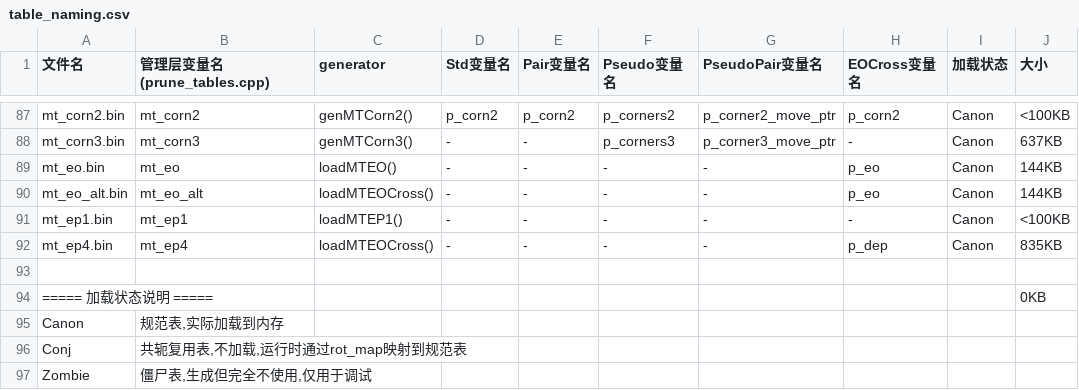
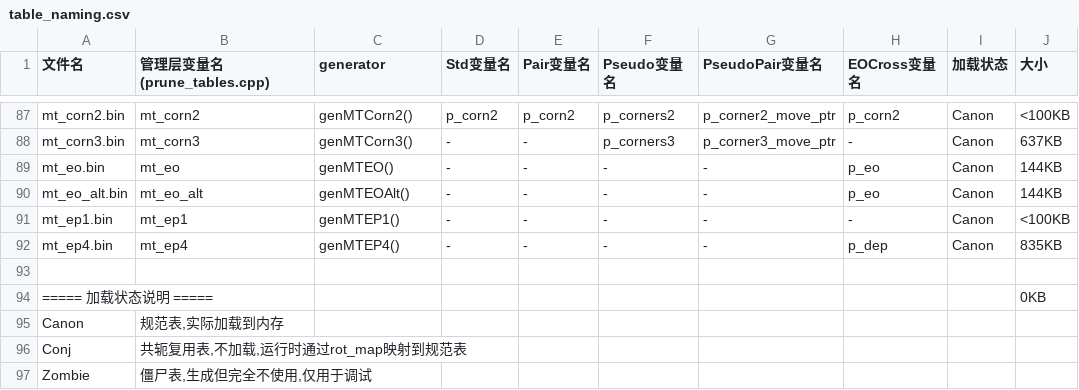
Before and after one commit to RuiminYan/solver, a CSV file: table_naming.csv, drawn as a sheet; only a part is shown, gaps mark what is left out; the diff names each change by its address in the sheet, - before the commit and + after, or states it on an @@ line.

Commit message:
Add EOCross move tables to genAllSequentially
- Add genMTEO/genMTEOAlt/genMTEP1/genMTEP4 generation functions
- Include mt_eo/mt_eo_alt/mt_ep1/mt_ep4 in genAllSequentially()
- Update table_naming.csv generator column accordingly
- All tables now pre-generated by table_generator.exe

```diff
--- a/table_naming.csv
+++ b/table_naming.csv
-C89 (generator): loadMTEO()
+C89 (generator): genMTEO()
-C90 (generator): loadMTEOCross()
+C90 (generator): genMTEOAlt()
-C91 (generator): loadMTEP1()
+C91 (generator): genMTEP1()
-C92 (generator): loadMTEOCross()
+C92 (generator): genMTEP4()
```
Also changed, not shown: 2 other files.
